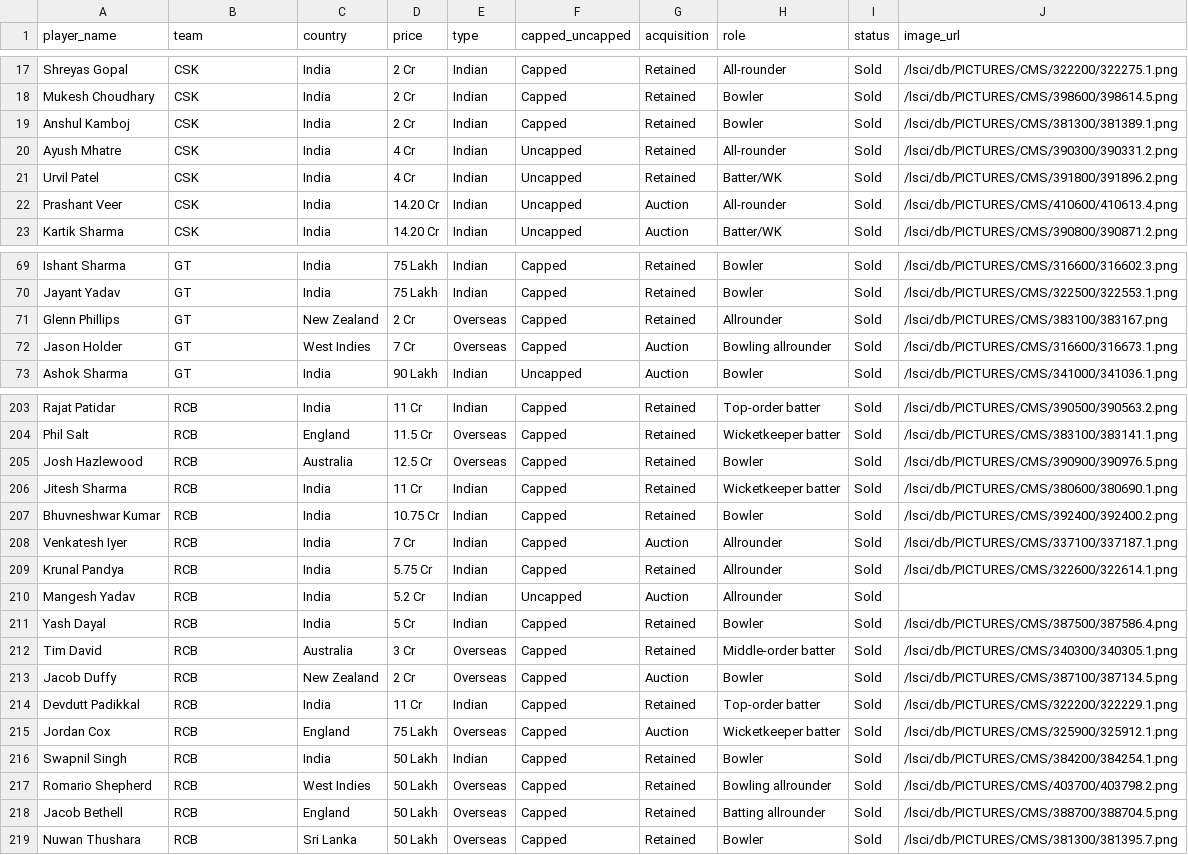
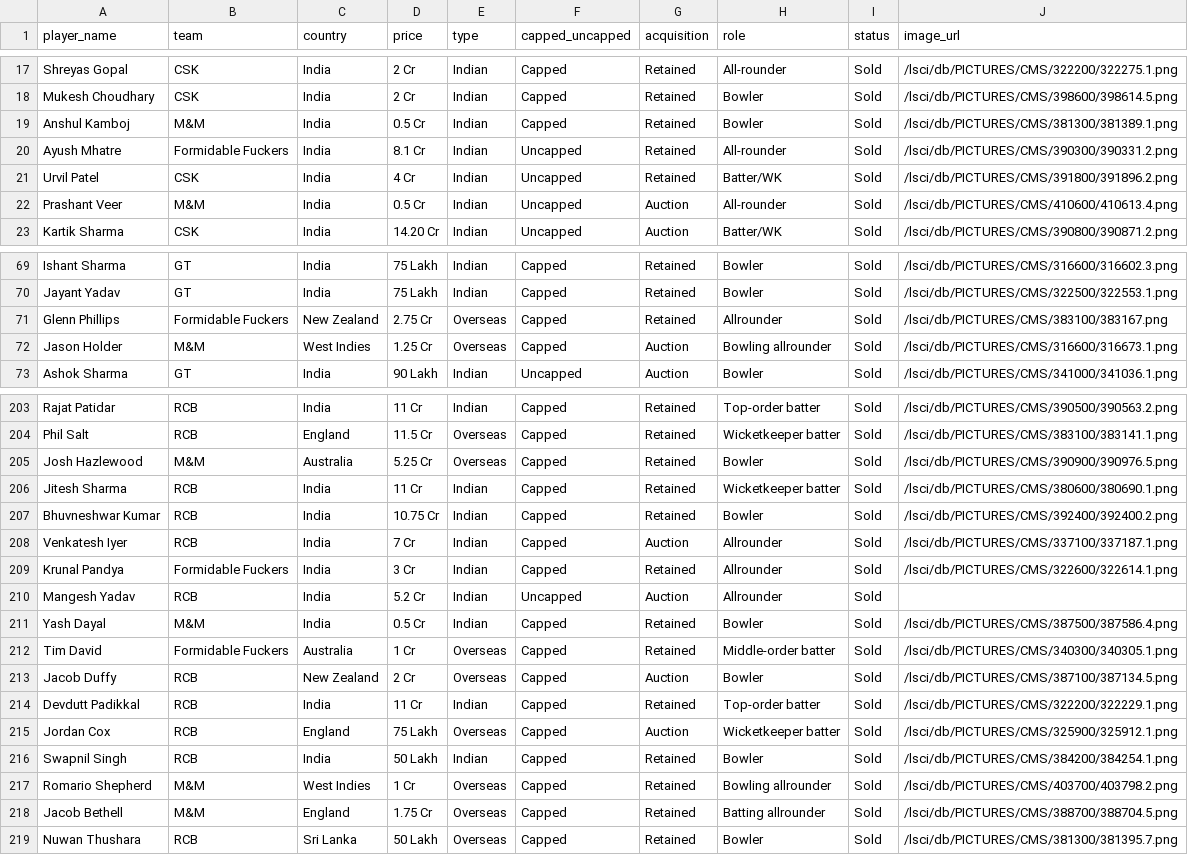
Before and after one commit to nh0397/ipl-2026-auction-poc, a CSV file: supabase/players_master.csv, drawn as a sheet; only a part is shown, gaps mark what is left out; the diff covers the shown part only.

Commit message:
fix: finalize 28-player rosters for M&M and Formidable Fuckers

```diff
--- a/supabase/players_master.csv
+++ b/supabase/players_master.csv
@@ -18,6 +18,6 @@ Shreyas Gopal,CSK,India,2 Cr,Indian,Capped,Retained,All-rounder,Sold,/lsci/db/PI
 Mukesh Choudhary,CSK,India,2 Cr,Indian,Capped,Retained,Bowler,Sold,/lsci/db/PICTURES/CMS/398600/398614.5.png
-Anshul Kamboj,CSK,India,2 Cr,Indian,Capped,Retained,Bowler,Sold,/lsci/db/PICTURES/CMS/381300/381389.1.png
-Ayush Mhatre,CSK,India,4 Cr,Indian,Uncapped,Retained,All-rounder,Sold,/lsci/db/PICTURES/CMS/390300/390331.2.png
+Anshul Kamboj,M&M,India,0.5 Cr,Indian,Capped,Retained,Bowler,Sold,/lsci/db/PICTURES/CMS/381300/381389.1.png
+Ayush Mhatre,Formidable Fuckers,India,8.1 Cr,Indian,Uncapped,Retained,All-rounder,Sold,/lsci/db/PICTURES/CMS/390300/390331.2.png
 Urvil Patel,CSK,India,4 Cr,Indian,Uncapped,Retained,Batter/WK,Sold,/lsci/db/PICTURES/CMS/391800/391896.2.png
-Prashant Veer,CSK,India,14.20 Cr,Indian,Uncapped,Auction,All-rounder,Sold,/lsci/db/PICTURES/CMS/410600/410613.4.png
+Prashant Veer,M&M,India,0.5 Cr,Indian,Uncapped,Auction,All-rounder,Sold,/lsci/db/PICTURES/CMS/410600/410613.4.png
 Kartik Sharma,CSK,India,14.20 Cr,Indian,Uncapped,Auction,Batter/WK,Sold,/lsci/db/PICTURES/CMS/390800/390871.2.png
@@ -70,4 +70,4 @@ Ishant Sharma,GT,India,75 Lakh,Indian,Capped,Retained,Bowler,Sold,/lsci/db/PICTU
 Jayant Yadav,GT,India,75 Lakh,Indian,Capped,Retained,Bowler,Sold,/lsci/db/PICTURES/CMS/322500/322553.1.png
-Glenn Phillips,GT,New Zealand,2 Cr,Overseas,Capped,Retained,Allrounder,Sold,/lsci/db/PICTURES/CMS/383100/383167.png
-Jason Holder,GT,West Indies,7 Cr,Overseas,Capped,Auction,Bowling allrounder,Sold,/lsci/db/PICTURES/CMS/316600/316673.1.png
+Glenn Phillips,Formidable Fuckers,New Zealand,2.75 Cr,Overseas,Capped,Retained,Allrounder,Sold,/lsci/db/PICTURES/CMS/383100/383167.png
+Jason Holder,M&M,West Indies,1.25 Cr,Overseas,Capped,Auction,Bowling allrounder,Sold,/lsci/db/PICTURES/CMS/316600/316673.1.png
 Ashok Sharma,GT,India,90 Lakh,Indian,Uncapped,Auction,Bowler,Sold,/lsci/db/PICTURES/CMS/341000/341036.1.png
@@ -204,3 +204,3 @@ Rajat Patidar,RCB,India,11 Cr,Indian,Capped,Retained,Top-order batter,Sold,/lsci
 Phil Salt,RCB,England,11.5 Cr,Overseas,Capped,Retained,Wicketkeeper batter,Sold,/lsci/db/PICTURES/CMS/383100/383141.1.png
-Josh Hazlewood,RCB,Australia,12.5 Cr,Overseas,Capped,Retained,Bowler,Sold,/lsci/db/PICTURES/CMS/390900/390976.5.png
+Josh Hazlewood,M&M,Australia,5.25 Cr,Overseas,Capped,Retained,Bowler,Sold,/lsci/db/PICTURES/CMS/390900/390976.5.png
 Jitesh Sharma,RCB,India,11 Cr,Indian,Capped,Retained,Wicketkeeper batter,Sold,/lsci/db/PICTURES/CMS/380600/380690.1.png
@@ -208,6 +208,6 @@ Bhuvneshwar Kumar,RCB,India,10.75 Cr,Indian,Capped,Retained,Bowler,Sold,/lsci/db
 Venkatesh Iyer,RCB,India,7 Cr,Indian,Capped,Auction,Allrounder,Sold,/lsci/db/PICTURES/CMS/337100/337187.1.png
-Krunal Pandya,RCB,India,5.75 Cr,Indian,Capped,Retained,Allrounder,Sold,/lsci/db/PICTURES/CMS/322600/322614.1.png
+Krunal Pandya,Formidable Fuckers,India,3 Cr,Indian,Capped,Retained,Allrounder,Sold,/lsci/db/PICTURES/CMS/322600/322614.1.png
 Mangesh Yadav,RCB,India,5.2 Cr,Indian,Uncapped,Auction,Allrounder,Sold,
-Yash Dayal,RCB,India,5 Cr,Indian,Capped,Retained,Bowler,Sold,/lsci/db/PICTURES/CMS/387500/387586.4.png
-Tim David,RCB,Australia,3 Cr,Overseas,Capped,Retained,Middle-order batter,Sold,/lsci/db/PICTURES/CMS/340300/340305.1.png
+Yash Dayal,M&M,India,0.5 Cr,Indian,Capped,Retained,Bowler,Sold,/lsci/db/PICTURES/CMS/387500/387586.4.png
+Tim David,Formidable Fuckers,Australia,1 Cr,Overseas,Capped,Retained,Middle-order batter,Sold,/lsci/db/PICTURES/CMS/340300/340305.1.png
 Jacob Duffy,RCB,New Zealand,2 Cr,Overseas,Capped,Auction,Bowler,Sold,/lsci/db/PICTURES/CMS/387100/387134.5.png
@@ -216,4 +216,4 @@ Jordan Cox,RCB,England,75 Lakh,Overseas,Capped,Auction,Wicketkeeper batter,Sold,
 Swapnil Singh,RCB,India,50 Lakh,Indian,Capped,Retained,Bowler,Sold,/lsci/db/PICTURES/CMS/384200/384254.1.png
-Romario Shepherd,RCB,West Indies,50 Lakh,Overseas,Capped,Retained,Bowling allrounder,Sold,/lsci/db/PICTURES/CMS/403700/403798.2.png
-Jacob Bethell,RCB,England,50 Lakh,Overseas,Capped,Retained,Batting allrounder,Sold,/lsci/db/PICTURES/CMS/388700/388704.5.png
+Romario Shepherd,M&M,West Indies,1 Cr,Overseas,Capped,Retained,Bowling allrounder,Sold,/lsci/db/PICTURES/CMS/403700/403798.2.png
+Jacob Bethell,M&M,England,1.75 Cr,Overseas,Capped,Retained,Batting allrounder,Sold,/lsci/db/PICTURES/CMS/388700/388704.5.png
 Nuwan Thushara,RCB,Sri Lanka,50 Lakh,Overseas,Capped,Retained,Bowler,Sold,/lsci/db/PICTURES/CMS/381300/381395.7.png
```
Also changed, not shown: 91 edited cells elsewhere in this file.
